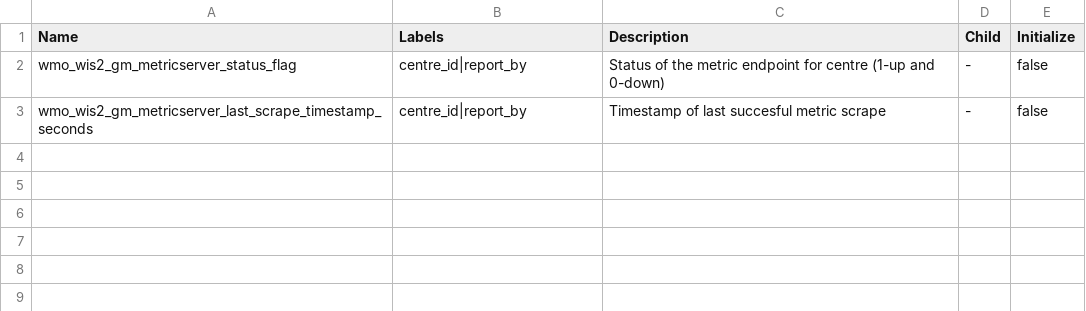
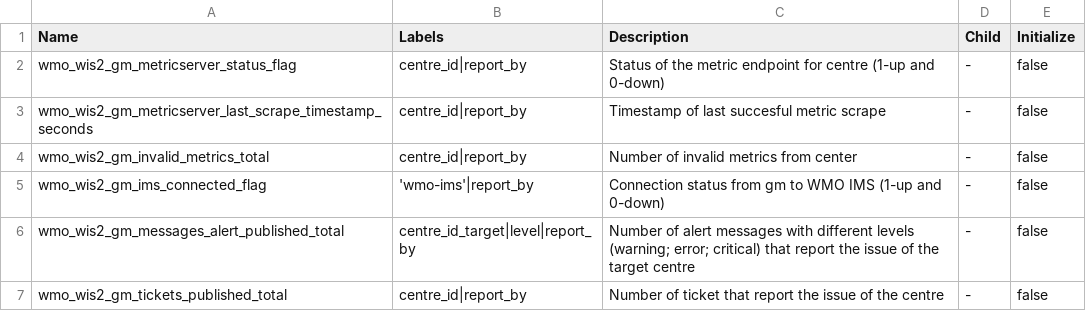
Before and after one commit to wmo-im/wis2-metric-hierarchy, a CSV file: metrics/gm.csv, drawn as a sheet.

Commit message:
Update gm.csv

```diff
--- a/metrics/gm.csv
+++ b/metrics/gm.csv
@@ -3 +3,5 @@ wmo_wis2_gm_metricserver_status_flag,centre_id|report_by,Status of the metric en
 wmo_wis2_gm_metricserver_last_scrape_timestamp_seconds,centre_id|report_by,Timestamp of last succesful metric scrape,-,false
+wmo_wis2_gm_invalid_metrics_total,centre_id|report_by,Number of invalid metrics from center,-,false
+wmo_wis2_gm_ims_connected_flag,'wmo-ims'|report_by,Connection status from gm to WMO IMS (1-up and 0-down),-,false
+wmo_wis2_gm_messages_alert_published_total,centre_id_target|level|report_by,Number of alert messages with different levels (warning; error; critical) that report the issue of the target centre,-,false
+wmo_wis2_gm_tickets_published_total,centre_id|report_by,Number of ticket that report the issue of the centre,-,false
```
